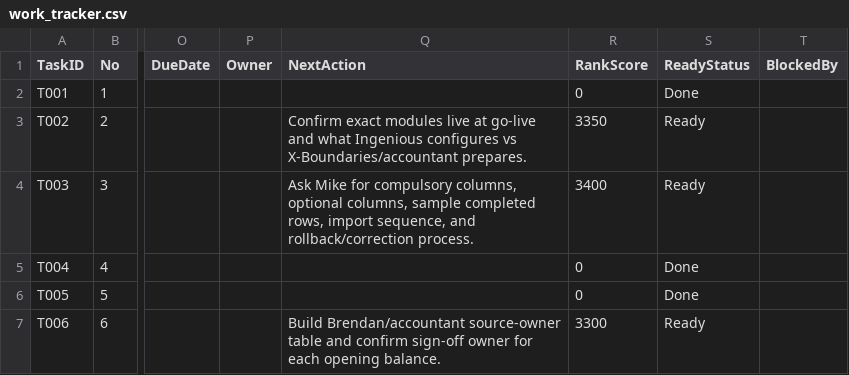
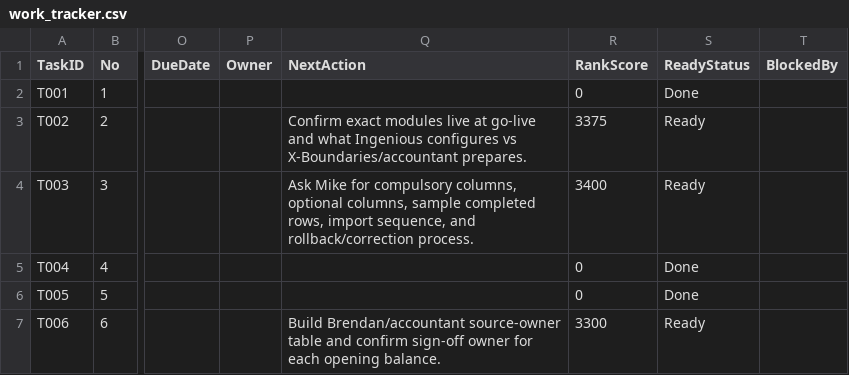
Before and after one commit to x-boundaries/automation, a CSV file: tracker/work_tracker.csv, drawn as a sheet; only a part is shown, gaps mark what is left out; the diff covers the shown part only; the diff names each change by its address in the sheet, - before the commit and + after, or states it on an @@ line.

```diff
--- a/tracker/work_tracker.csv
+++ b/tracker/work_tracker.csv
-R3 (RankScore): 3350
+R3 (RankScore): 3375
```
Also changed, not shown: 40 edited cells elsewhere in this file, dashboard/ranked_tasks.csv, tracker/additions/2026-05-18_meeting_updates.csv, 6 other files.
